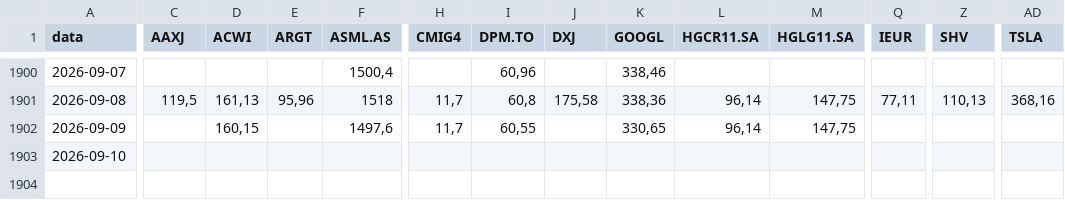
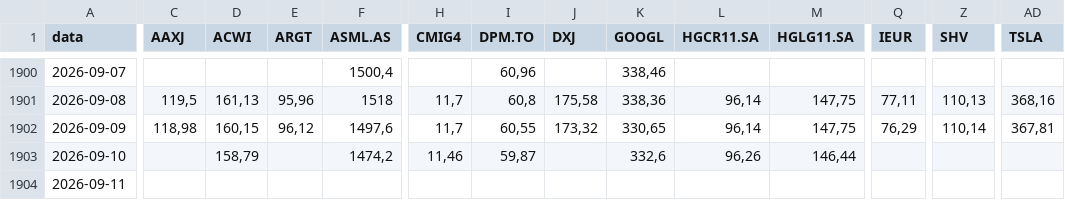
Before and after one commit to barrowsbr/Meus-investimentos-dev, a CSV file: db_cotacoes.csv, drawn as a sheet; only a part is shown, gaps mark what is left out; rows hold the shown columns only; the diff covers the shown part only; the diff names each change by its address in the sheet, - before the commit and + after, or states it on an @@ line.

```diff
--- a/db_cotacoes.csv
+++ b/db_cotacoes.csv
-C1902 (AAXJ): (empty)
+C1902 (AAXJ): 118,98
-E1902 (ARGT): (empty)
+E1902 (ARGT): 96,12
-J1902 (DXJ): (empty)
+J1902 (DXJ): 173,32
-Q1902 (IEUR): (empty)
+Q1902 (IEUR): 76,29
-Z1902 (SHV): (empty)
+Z1902 (SHV): 110,14
-AD1902 (TSLA): (empty)
+AD1902 (TSLA): 367,81
-D1903 (ACWI): (empty)
+D1903 (ACWI): 158,79
-F1903 (ASML.AS): (empty)
+F1903 (ASML.AS): 1474,2
-H1903 (CMIG4): (empty)
+H1903 (CMIG4): 11,46
-I1903 (DPM.TO): (empty)
+I1903 (DPM.TO): 59,87
-K1903 (GOOGL): (empty)
+K1903 (GOOGL): 332,6
-L1903 (HGCR11.SA): (empty)
+L1903 (HGCR11.SA): 96,26
-M1903 (HGLG11.SA): (empty)
+M1903 (HGLG11.SA): 146,44
+row 1904: 2026-09-11
```
Also changed, not shown: 26 edited cells elsewhere in this file, etf_mundo_map.csv, historico_patrimonio.csv, 7 other files.
